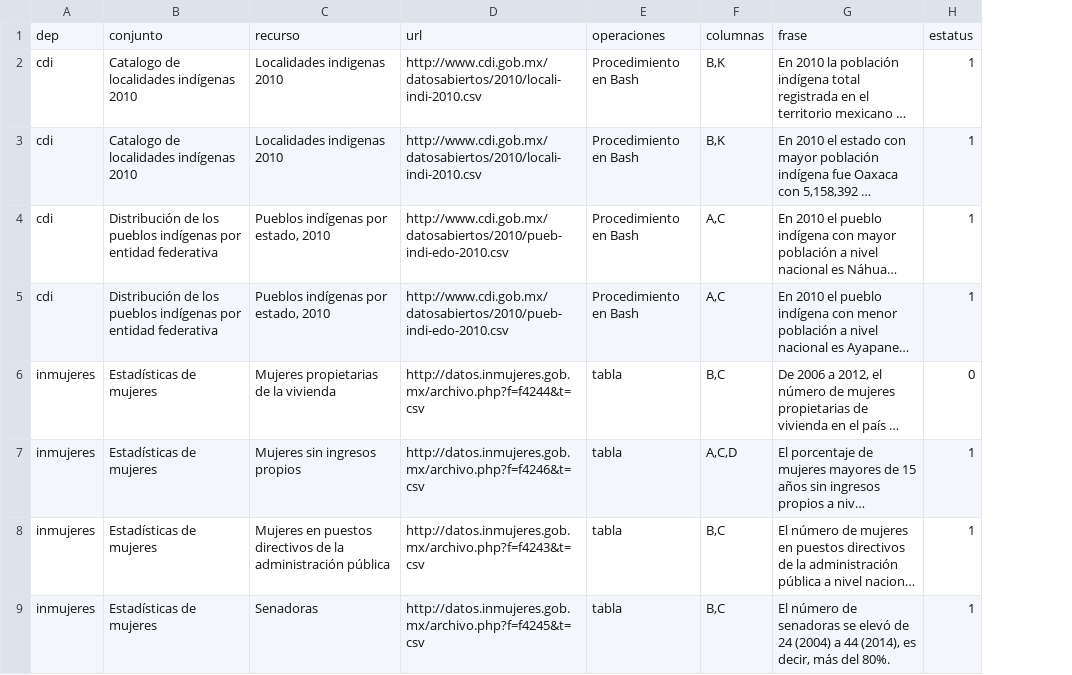
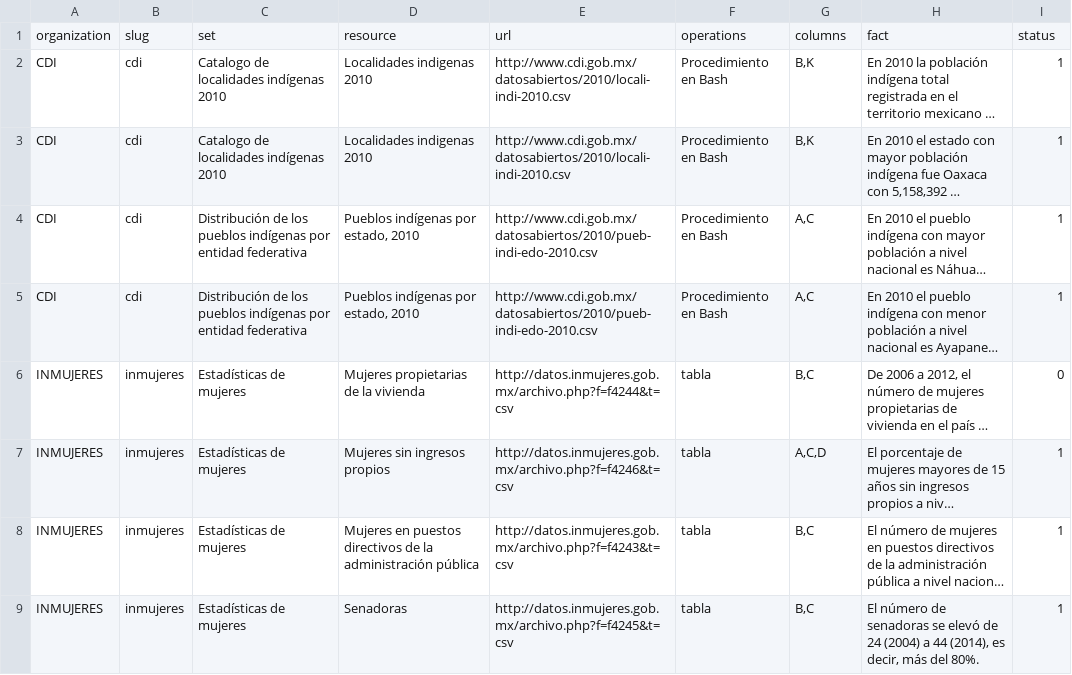
Before and after one commit to lromang/facts, a CSV file: facts_datos_gob_mx.csv, drawn as a sheet; only a part is shown; long unchanged cells end in …; removed rows and columns are numbered as before the commit, all else as after; the diff names each change by its address in the sheet, - before the commit and + after, or states it on an @@ line.

Commit message:
correcciones

```diff
--- a/facts_datos_gob_mx.csv
+++ b/facts_datos_gob_mx.csv
+column A, rows 2-9: CDI | CDI | CDI | CDI | INMUJERES | INMUJERES | INMUJERES | INMUJERES
-row 1: dep | conjunto | recurso | url | operaciones | columnas | frase | estatus
+row 1: organization | slug | set | resource | url | operations | columns | fact | status
```
